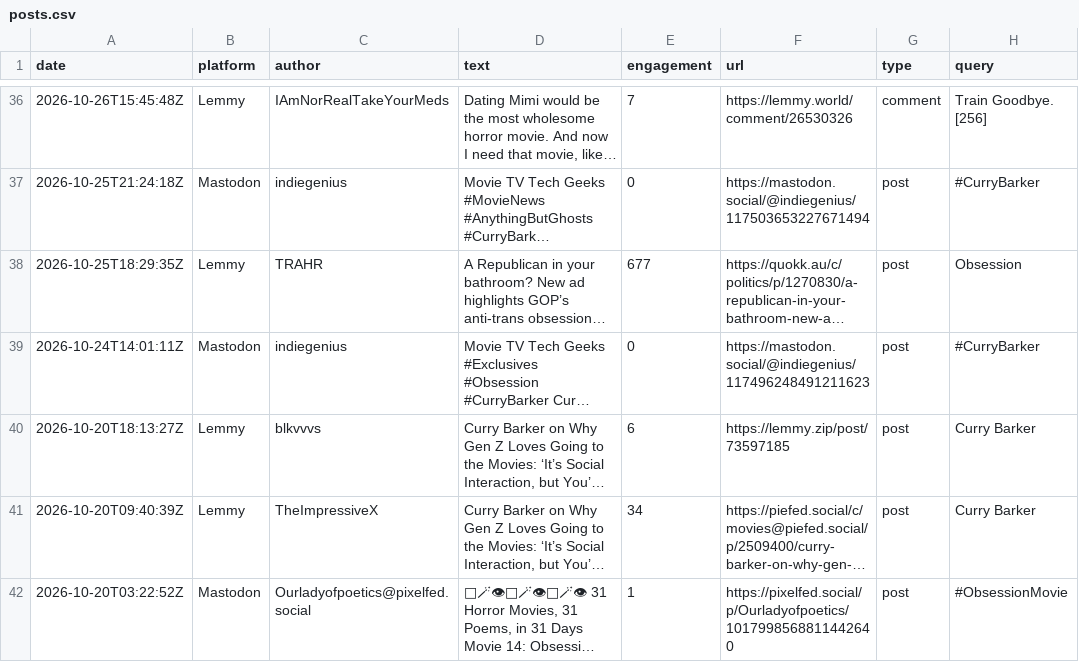
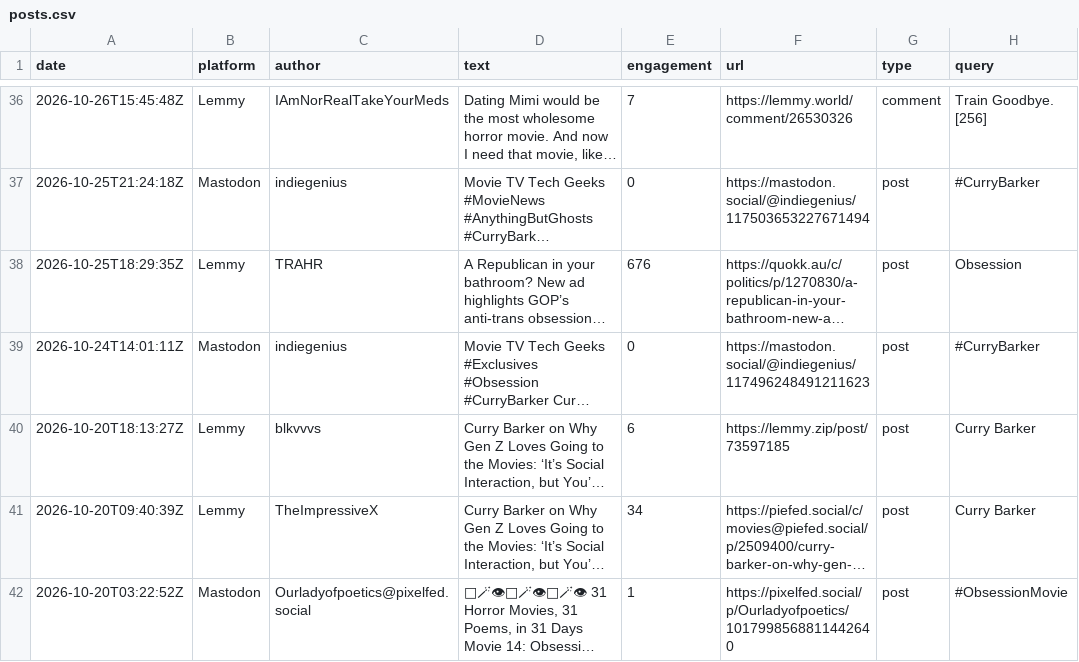
Before and after one commit to jmurphy328-code/Social-listening, a CSV file: data/obsession/posts.csv, drawn as a sheet; only a part is shown, gaps mark what is left out; long unchanged cells end in …; the diff names each change by its address in the sheet, - before the commit and + after, or states it on an @@ line.

```diff
--- a/data/obsession/posts.csv
+++ b/data/obsession/posts.csv
-E38 (engagement): 677
+E38 (engagement): 676
```
Also changed, not shown: data/obsession/pageviews.csv, data/spider-man-brand-new-day/pageviews.csv, 7 other files.
